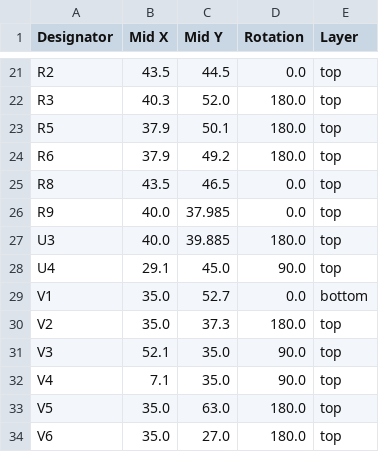
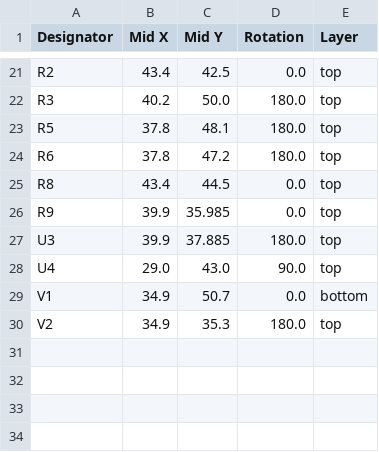
Before and after one commit to FigJam23/ESP32-Faikin-ESP32-C6-, a CSV file: PCB/Faikin2/production/positions.csv, drawn as a sheet; only a part is shown, gaps mark what is left out; the diff covers the shown part only; the diff names each change by its address in the sheet, - before the commit and + after, or states it on an @@ line.

```diff
--- a/PCB/Faikin2/production/positions.csv
+++ b/PCB/Faikin2/production/positions.csv
-B21 (Mid X): 43.5
+B21 (Mid X): 43.4
-C21 (Mid Y): 44.5
+C21 (Mid Y): 42.5
-B22 (Mid X): 40.3
+B22 (Mid X): 40.2
-C22 (Mid Y): 52.0
+C22 (Mid Y): 50.0
-B23:B24 (Mid X): 37.9
+B23:B24 (Mid X): 37.8
-C23 (Mid Y): 50.1
+C23 (Mid Y): 48.1
-C24 (Mid Y): 49.2
+C24 (Mid Y): 47.2
-B25 (Mid X): 43.5
+B25 (Mid X): 43.4
-C25 (Mid Y): 46.5
+C25 (Mid Y): 44.5
-B26:B27 (Mid X): 40.0
+B26:B27 (Mid X): 39.9
-C26 (Mid Y): 37.985
+C26 (Mid Y): 35.985
-C27 (Mid Y): 39.885
+C27 (Mid Y): 37.885
-B28 (Mid X): 29.1
+B28 (Mid X): 29.0
-C28 (Mid Y): 45.0
+C28 (Mid Y): 43.0
-B29:B30 (Mid X): 35.0
+B29:B30 (Mid X): 34.9
-C29 (Mid Y): 52.7
+C29 (Mid Y): 50.7
-C30 (Mid Y): 37.3
+C30 (Mid Y): 35.3
-row 31: V3 | 52.1 | 35.0 | 90.0 | top
-row 32: V4 | 7.1 | 35.0 | 90.0 | top
-row 33: V5 | 35.0 | 63.0 | 180.0 | top
-row 34: V6 | 35.0 | 27.0 | 180.0 | top
```
Also changed, not shown: 36 edited cells elsewhere in this file, 5 other files.
